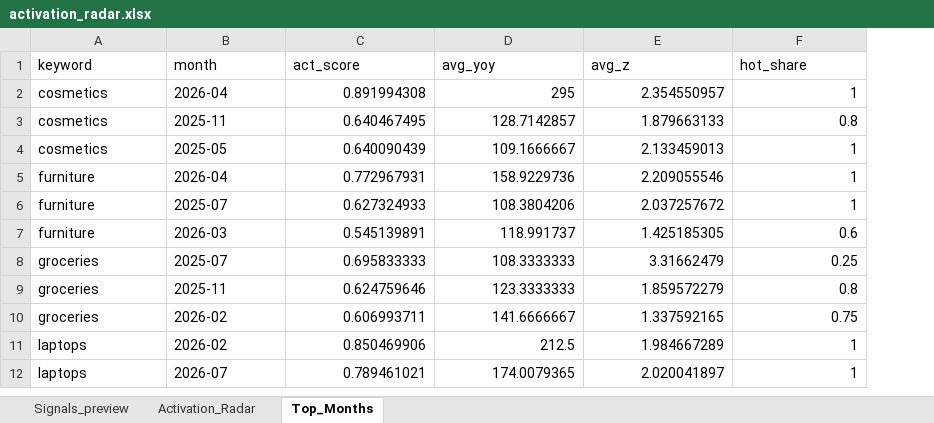
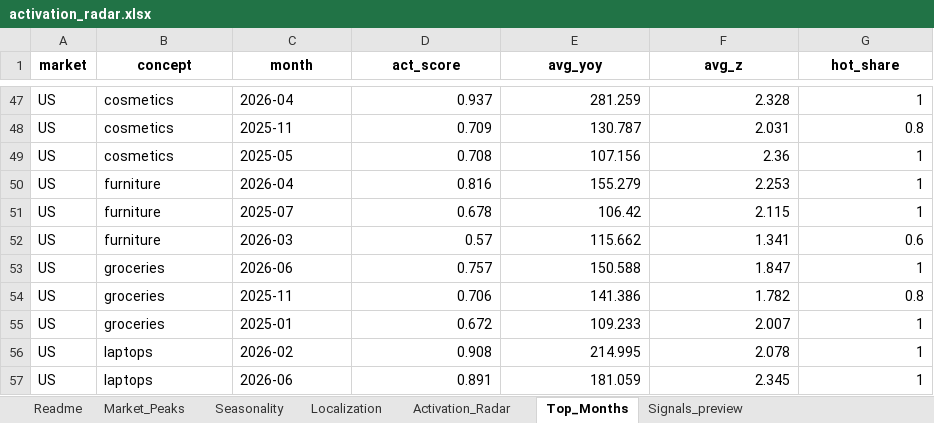
Before and after one commit to SylviaZam/Retail-Trend-Activation-Radar, an Excel workbook: reports/activation_radar.xlsx, sheet Top_Months, drawn as a sheet; only a part is shown, gaps mark what is left out; values as stored, in another font and other column widths than the file's, no borders; removed rows and columns are numbered as before the commit, all else as after; the diff covers the shown part only; the diff names each change by its address in the sheet, - before the commit and + after, or states it on an @@ line.

```diff
--- a/reports/activation_radar.xlsx (sheet Top_Months)
+++ b/reports/activation_radar.xlsx (sheet Top_Months)
+sheet tab: Readme
+sheet tab: Market_Peaks
+sheet tab: Seasonality
+sheet tab: Localization
@@ sheet tab order changed: Readme | Market_Peaks | Seasonality | Localization | Activation_Radar | Top_Months | Signals_preview @@
+column A (market), rows 47-52: all US; row 54: US; rows 56-57: US | US
-B1: keyword
+B1: concept
@@ B1:G1 bold: off → on, alignment: left → center @@
-D47 (act_score): 0.891994308
+D47 (act_score): 0.937
-E47 (avg_yoy): 295
+E47 (avg_yoy): 281.259
-F47 (avg_z): 2.354550957
+F47 (avg_z): 2.328
-D48 (act_score): 0.640467495
+D48 (act_score): 0.709
-E48 (avg_yoy): 128.7142857
+E48 (avg_yoy): 130.787
-F48 (avg_z): 1.879663133
+F48 (avg_z): 2.031
-D49 (act_score): 0.640090439
+D49 (act_score): 0.708
-E49 (avg_yoy): 109.1666667
+E49 (avg_yoy): 107.156
-F49 (avg_z): 2.133459013
+F49 (avg_z): 2.36
-D50 (act_score): 0.772967931
+D50 (act_score): 0.816
-E50 (avg_yoy): 158.9229736
+E50 (avg_yoy): 155.279
-F50 (avg_z): 2.209055546
+F50 (avg_z): 2.253
-D51 (act_score): 0.627324933
+D51 (act_score): 0.678
-E51 (avg_yoy): 108.3804206
+E51 (avg_yoy): 106.42
-F51 (avg_z): 2.037257672
+F51 (avg_z): 2.115
-D52 (act_score): 0.545139891
+D52 (act_score): 0.57
-E52 (avg_yoy): 118.991737
+E52 (avg_yoy): 115.662
-F52 (avg_z): 1.425185305
+F52 (avg_z): 1.341
-row 8: groceries | 2025-07 | 0.695833333 | 108.3333333 | 3.31662479 | 0.25
+row 53: US | groceries | 2026-06 | 0.757 | 150.588 | 1.847 | 1
-D54 (act_score): 0.624759646
+D54 (act_score): 0.706
-E54 (avg_yoy): 123.3333333
+E54 (avg_yoy): 141.386
-F54 (avg_z): 1.859572279
+F54 (avg_z): 1.782
-row 10: groceries | 2026-02 | 0.606993711 | 141.6666667 | 1.337592165 | 0.75
+row 55: US | groceries | 2025-01 | 0.672 | 109.233 | 2.007 | 1
-D56 (act_score): 0.850469906
+D56 (act_score): 0.908
-E56 (avg_yoy): 212.5
+E56 (avg_yoy): 214.995
-F56 (avg_z): 1.984667289
+F56 (avg_z): 2.078
-C57 (month): 2026-07
+C57 (month): 2026-06
-D57 (act_score): 0.789461021
+D57 (act_score): 0.891
-E57 (avg_yoy): 174.0079365
+E57 (avg_yoy): 181.059
-F57 (avg_z): 2.020041897
+F57 (avg_z): 2.345
```
Also changed, not shown: 45 added rows and 13 edited cells elsewhere in this sheet, sheet Signals_preview, sheet Activation_Radar, 19 other files.
